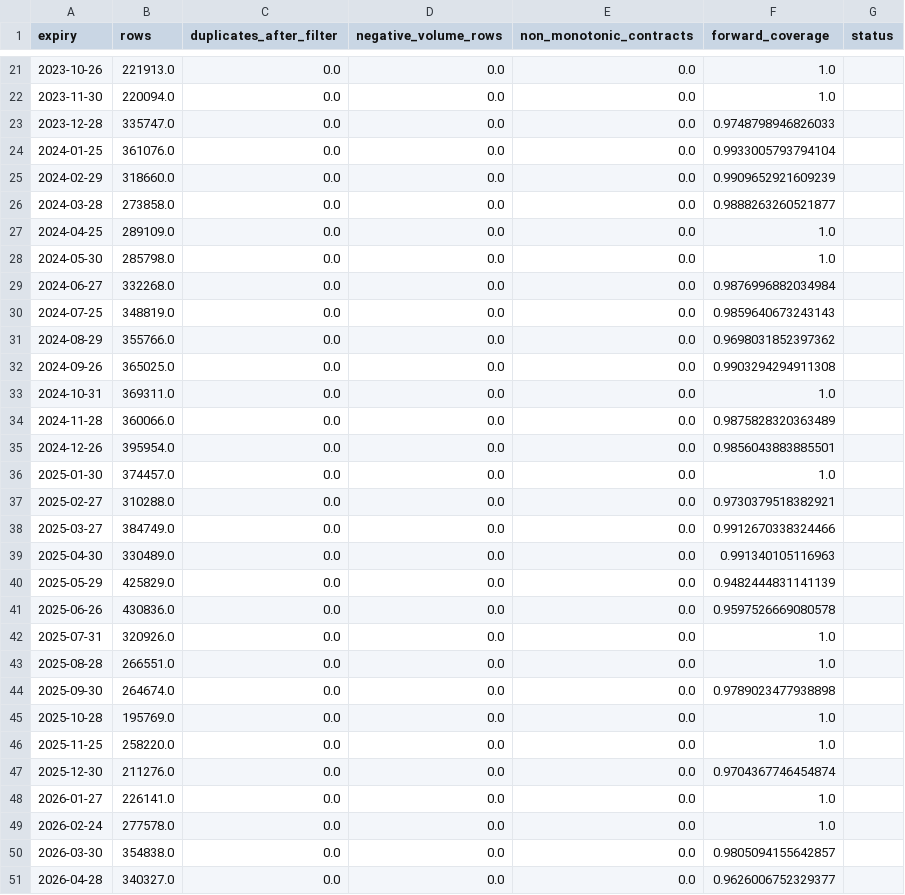
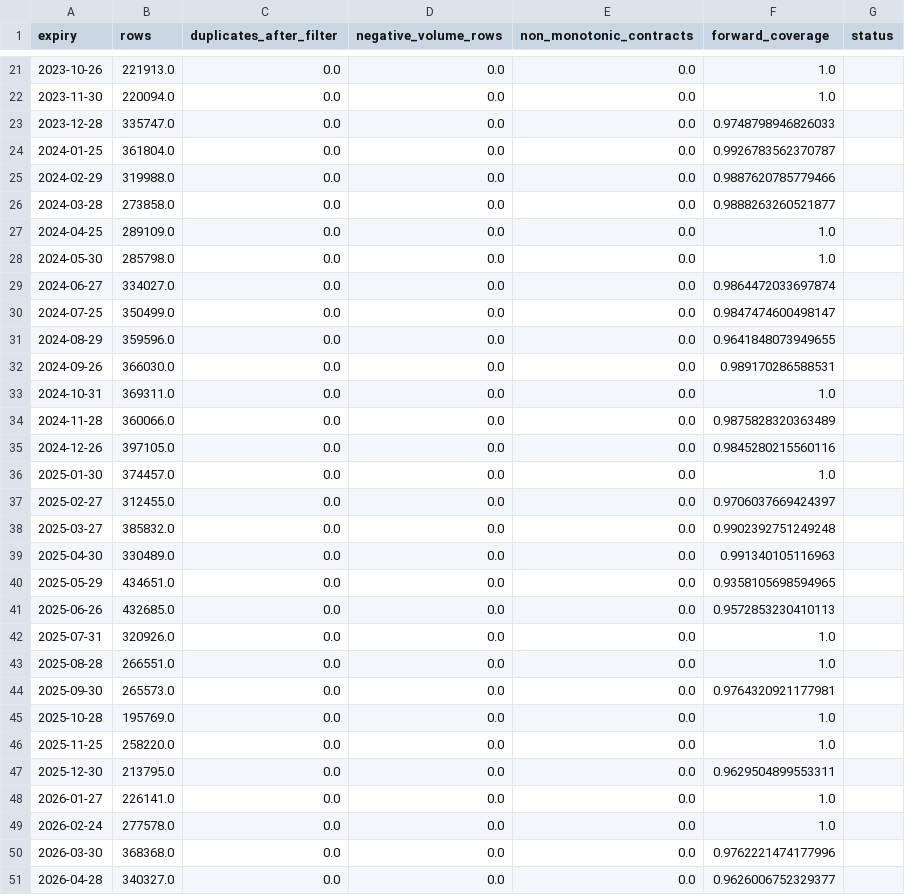
Before and after one commit to vishnuvcr/Iron-condor-to-ratio-v2, a CSV file: results/data_quality.csv, drawn as a sheet; only a part is shown, gaps mark what is left out; the diff covers the shown part only.

```diff
--- a/results/data_quality.csv
+++ b/results/data_quality.csv
@@ -23,4 +23,4 @@ expiry,rows,duplicates_after_filter,negative_volume_rows,non_monotonic_contracts
 2023-12-28,335747.0,0.0,0.0,0.0,0.9748798946826033,
-2024-01-25,361076.0,0.0,0.0,0.0,0.9933005793794104,
-2024-02-29,318660.0,0.0,0.0,0.0,0.9909652921609239,
+2024-01-25,361804.0,0.0,0.0,0.0,0.9926783562370787,
+2024-02-29,319988.0,0.0,0.0,0.0,0.9887620785779466,
 2024-03-28,273858.0,0.0,0.0,0.0,0.9888263260521877,
@@ -28,24 +28,24 @@ expiry,rows,duplicates_after_filter,negative_volume_rows,non_monotonic_contracts
 2024-05-30,285798.0,0.0,0.0,0.0,1.0,
-2024-06-27,332268.0,0.0,0.0,0.0,0.9876996882034984,
-2024-07-25,348819.0,0.0,0.0,0.0,0.9859640673243143,
-2024-08-29,355766.0,0.0,0.0,0.0,0.9698031852397362,
-2024-09-26,365025.0,0.0,0.0,0.0,0.9903294294911308,
+2024-06-27,334027.0,0.0,0.0,0.0,0.9864472033697874,
+2024-07-25,350499.0,0.0,0.0,0.0,0.9847474600498147,
+2024-08-29,359596.0,0.0,0.0,0.0,0.9641848073949655,
+2024-09-26,366030.0,0.0,0.0,0.0,0.989170286588531,
 2024-10-31,369311.0,0.0,0.0,0.0,1.0,
 2024-11-28,360066.0,0.0,0.0,0.0,0.9875828320363489,
-2024-12-26,395954.0,0.0,0.0,0.0,0.9856043883885501,
+2024-12-26,397105.0,0.0,0.0,0.0,0.9845280215560116,
 2025-01-30,374457.0,0.0,0.0,0.0,1.0,
-2025-02-27,310288.0,0.0,0.0,0.0,0.9730379518382921,
-2025-03-27,384749.0,0.0,0.0,0.0,0.9912670338324466,
+2025-02-27,312455.0,0.0,0.0,0.0,0.9706037669424397,
+2025-03-27,385832.0,0.0,0.0,0.0,0.9902392751249248,
 2025-04-30,330489.0,0.0,0.0,0.0,0.991340105116963,
-2025-05-29,425829.0,0.0,0.0,0.0,0.9482444831141139,
-2025-06-26,430836.0,0.0,0.0,0.0,0.9597526669080578,
+2025-05-29,434651.0,0.0,0.0,0.0,0.9358105698594965,
+2025-06-26,432685.0,0.0,0.0,0.0,0.9572853230410113,
 2025-07-31,320926.0,0.0,0.0,0.0,1.0,
 2025-08-28,266551.0,0.0,0.0,0.0,1.0,
-2025-09-30,264674.0,0.0,0.0,0.0,0.9789023477938898,
+2025-09-30,265573.0,0.0,0.0,0.0,0.9764320921177981,
 2025-10-28,195769.0,0.0,0.0,0.0,1.0,
 2025-11-25,258220.0,0.0,0.0,0.0,1.0,
-2025-12-30,211276.0,0.0,0.0,0.0,0.9704367746454874,
+2025-12-30,213795.0,0.0,0.0,0.0,0.9629504899553311,
 2026-01-27,226141.0,0.0,0.0,0.0,1.0,
 2026-02-24,277578.0,0.0,0.0,0.0,1.0,
-2026-03-30,354838.0,0.0,0.0,0.0,0.9805094155642857,
+2026-03-30,368368.0,0.0,0.0,0.0,0.9762221474177996,
 2026-04-28,340327.0,0.0,0.0,0.0,0.9626006752329377,
```
Also changed, not shown: 6 edited cells elsewhere in this file, results/candidate_status.csv, results/data_coverage.csv, 4 other files.
